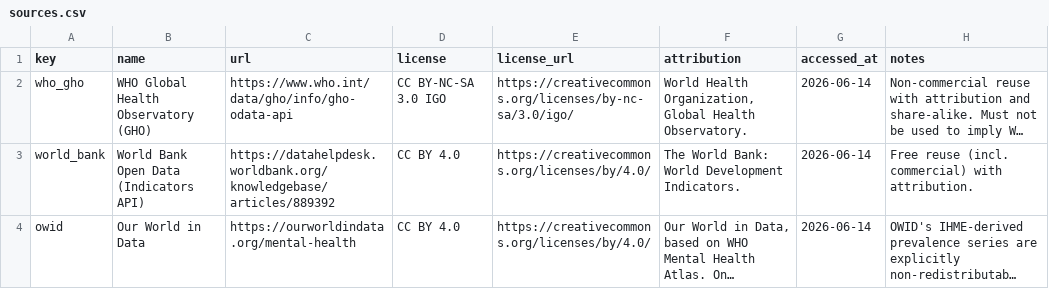
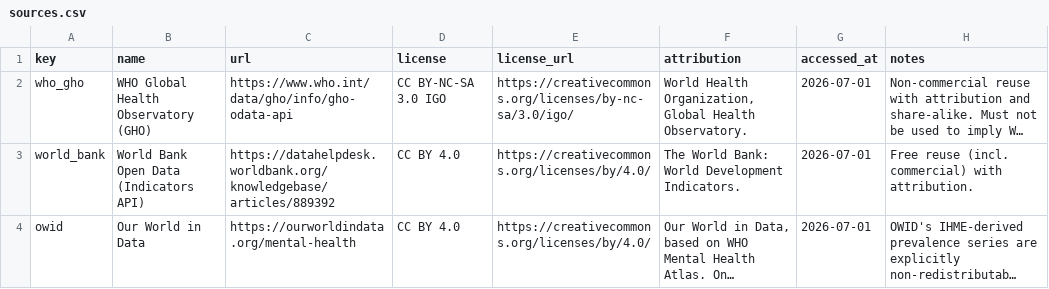
Before and after one commit to LKoualao05/pulse, a CSV file: backend/data/processed/sources.csv, drawn as a sheet; long unchanged cells end in …; the diff names each change by its address in the sheet, - before the commit and + after, or states it on an @@ line.

```diff
--- a/backend/data/processed/sources.csv
+++ b/backend/data/processed/sources.csv
-G2:G4 (accessed_at): 2026-06-14
+G2:G4 (accessed_at): 2026-07-01
```
Also changed, not shown: 2 other files.
